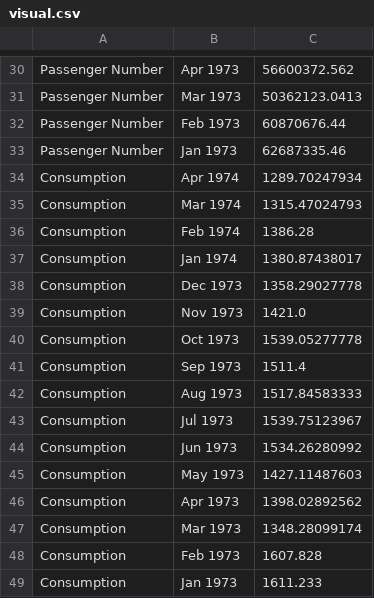
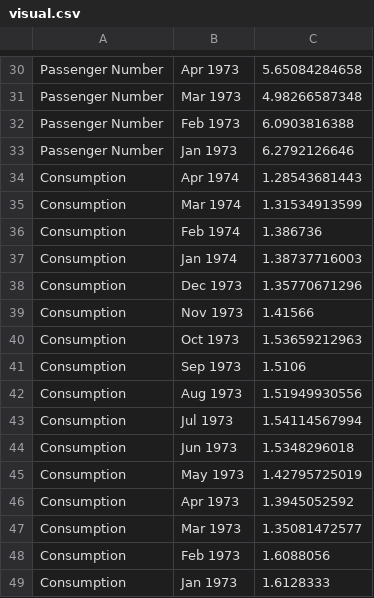
Before and after one commit to MonPower/TeraHacker, a CSV file: data/visual.csv, drawn as a sheet; only a part is shown, gaps mark what is left out; the diff covers the shown part only; the diff names each change by its address in the sheet, - before the commit and + after, or states it on an @@ line.

```diff
--- a/data/visual.csv
+++ b/data/visual.csv
-C30: 56600372.562
+C30: 5.65084284658
-C31: 50362123.0413
+C31: 4.98266587348
-C32: 60870676.44
+C32: 6.0903816388
-C33: 62687335.46
+C33: 6.2792126646
-C34: 1289.70247934
+C34: 1.28543681443
-C35: 1315.47024793
+C35: 1.31534913599
-C36: 1386.28
+C36: 1.386736
-C37: 1380.87438017
+C37: 1.38737716003
-C38: 1358.29027778
+C38: 1.35770671296
-C39: 1421.0
+C39: 1.41566
-C40: 1539.05277778
+C40: 1.53659212963
-C41: 1511.4
+C41: 1.5106
-C42: 1517.84583333
+C42: 1.51949930556
-C43: 1539.75123967
+C43: 1.54114567994
-C44: 1534.26280992
+C44: 1.5348296018
-C45: 1427.11487603
+C45: 1.42795725019
-C46: 1398.02892562
+C46: 1.3945052592
-C47: 1348.28099174
+C47: 1.35081472577
-C48: 1607.828
+C48: 1.6088056
-C49: 1611.233
+C49: 1.6128333
```
Also changed, not shown: 28 edited cells elsewhere in this file, python/visual.csv, 1 other file.
